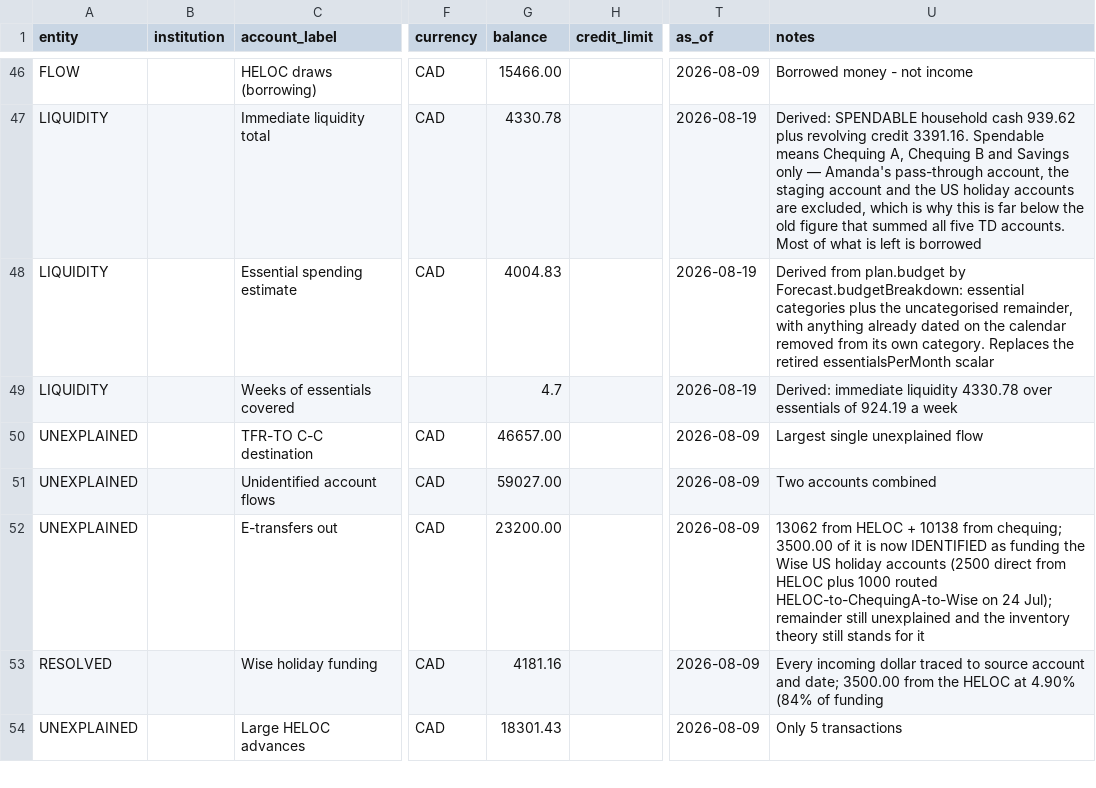
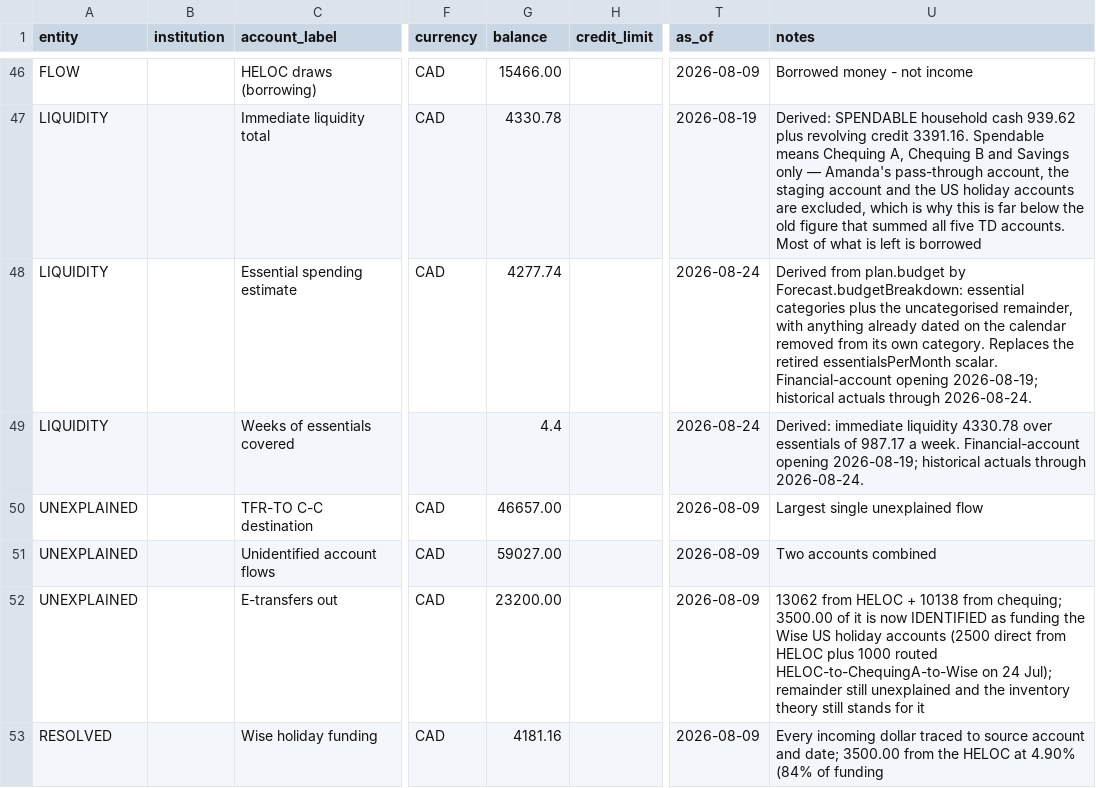
Before and after one commit to tc5v5s64ym-sketch/Atlas-Financial, a CSV file: docs/positions.csv, drawn as a sheet; only a part is shown, gaps mark what is left out; the shorter side is filled out with more unchanged rows; the diff names each change by its address in the sheet, - before the commit and + after, or states it on an @@ line.

```diff
--- a/docs/positions.csv
+++ b/docs/positions.csv
-G48 (balance): 4004.83
+G48 (balance): 4277.74
-T48:T49 (as_of): 2026-08-19
+T48:T49 (as_of): 2026-08-24
-U48 (notes): …retired essentialsPerMonth scalar
+U48 (notes): …retired essentialsPerMonth scalar. Financial-account opening 2026-08-19; historical actuals through 2026-08-24.
-G49 (balance): 4.7
+G49 (balance): 4.4
-U49 (notes): …essentials of 924.19 a week
+U49 (notes): …essentials of 987.17 a week. Financial-account opening 2026-08-19; historical actuals through 2026-08-24.
```
Also changed, not shown: 9 other files.
